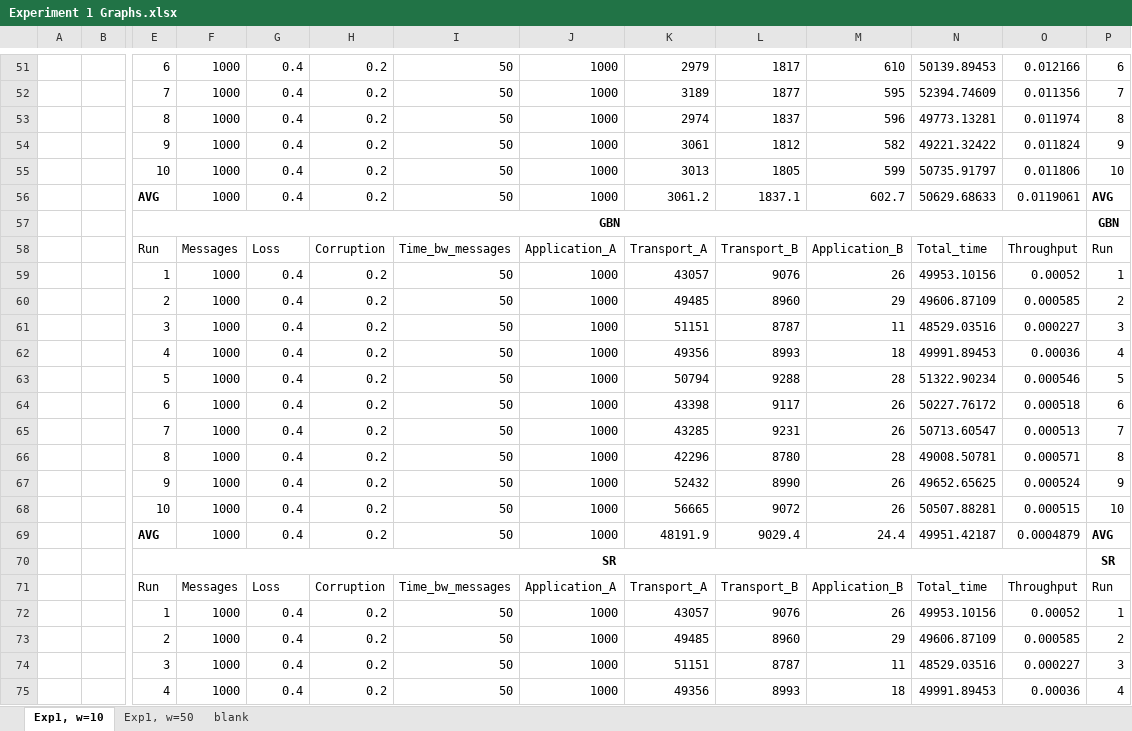
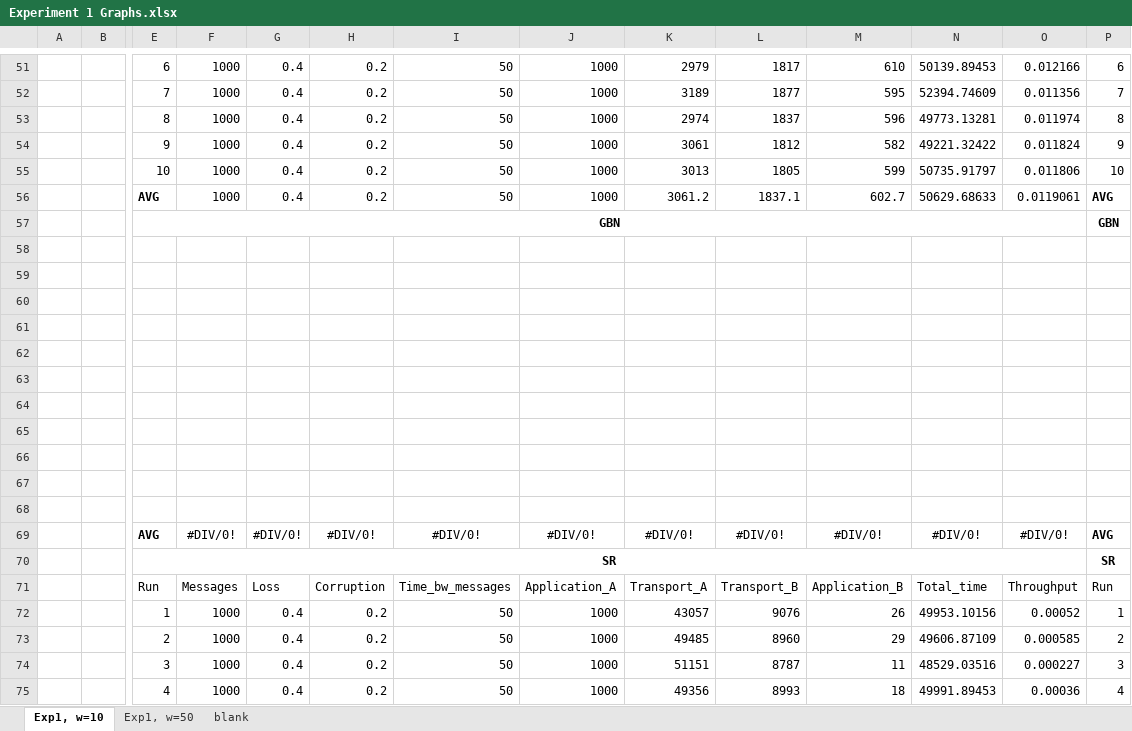
Before and after one commit to bobmshannon/ReliableTransportProtocols, an Excel workbook: scripts/Experiment 1 Results/Experiment 1 Graphs.xlsx, sheet Exp1, w=10, drawn as a sheet; only a part is shown, gaps mark what is left out; values as stored, in another font and other column widths than the file's, no borders; removed rows and columns are numbered as before the commit, all else as after; rows hold the shown columns only; the diff covers the shown part only; the diff names each change by its address in the sheet, - before the commit and + after, or states it on an @@ line.

```diff
--- a/scripts/Experiment 1 Results/Experiment 1 Graphs.xlsx (sheet Exp1, w=10)
+++ b/scripts/Experiment 1 Results/Experiment 1 Graphs.xlsx (sheet Exp1, w=10)
-row 58:  |  | Run | Messages | Loss | Corruption | Time_bw_messages | Application_A | Transport_A | Transport_B | Application_B | Total_time | Throughput | Run
+row 58: (empty)
-row 59:  |  | 1 | 1000 | 0.4 | 0.2 | 50 | 1000 | 43057 | 9076 | 26 | 49953.10156 | 0.00052 | 1
+row 59: (empty)
-row 60:  |  | 2 | 1000 | 0.4 | 0.2 | 50 | 1000 | 49485 | 8960 | 29 | 49606.87109 | 0.000585 | 2
+row 60: (empty)
-row 61:  |  | 3 | 1000 | 0.4 | 0.2 | 50 | 1000 | 51151 | 8787 | 11 | 48529.03516 | 0.000227 | 3
+row 61: (empty)
-row 62:  |  | 4 | 1000 | 0.4 | 0.2 | 50 | 1000 | 49356 | 8993 | 18 | 49991.89453 | 0.00036 | 4
+row 62: (empty)
-row 63:  |  | 5 | 1000 | 0.4 | 0.2 | 50 | 1000 | 50794 | 9288 | 28 | 51322.90234 | 0.000546 | 5
+row 63: (empty)
-row 64:  |  | 6 | 1000 | 0.4 | 0.2 | 50 | 1000 | 43398 | 9117 | 26 | 50227.76172 | 0.000518 | 6
+row 64: (empty)
-row 65:  |  | 7 | 1000 | 0.4 | 0.2 | 50 | 1000 | 43285 | 9231 | 26 | 50713.60547 | 0.000513 | 7
+row 65: (empty)
-row 66:  |  | 8 | 1000 | 0.4 | 0.2 | 50 | 1000 | 42296 | 8780 | 28 | 49008.50781 | 0.000571 | 8
+row 66: (empty)
-row 67:  |  | 9 | 1000 | 0.4 | 0.2 | 50 | 1000 | 52432 | 8990 | 26 | 49652.65625 | 0.000524 | 9
+row 67: (empty)
-row 68:  |  | 10 | 1000 | 0.4 | 0.2 | 50 | 1000 | 56665 | 9072 | 26 | 50507.88281 | 0.000515 | 10
+row 68: (empty)
-row 69:  |  | AVG | 1000 | 0.4 | 0.2 | 50 | 1000 | 48191.9 | 9029.4 | 24.4 | 49951.42187 | 0.0004879 | AVG
+row 69:  |  | AVG | #DIV/0! | #DIV/0! | #DIV/0! | #DIV/0! | #DIV/0! | #DIV/0! | #DIV/0! | #DIV/0! | #DIV/0! | #DIV/0! | AVG
```
Also changed, not shown: 3 added rows, 3 removed rows and 211 edited cells elsewhere in this sheet, 1 other file.
